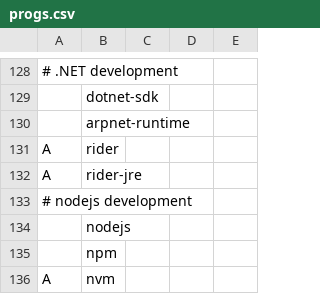
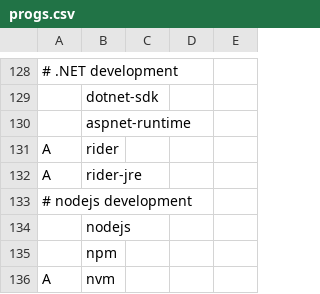
Before and after one commit to SirRippovMaple/provision, a CSV file: larbs/progs.csv, drawn as a sheet; only a part is shown, gaps mark what is left out; the diff names each change by its address in the sheet, - before the commit and + after, or states it on an @@ line.

Commit message:
Fix typo

```diff
--- a/larbs/progs.csv
+++ b/larbs/progs.csv
-B130: arpnet-runtime
+B130: aspnet-runtime
```
